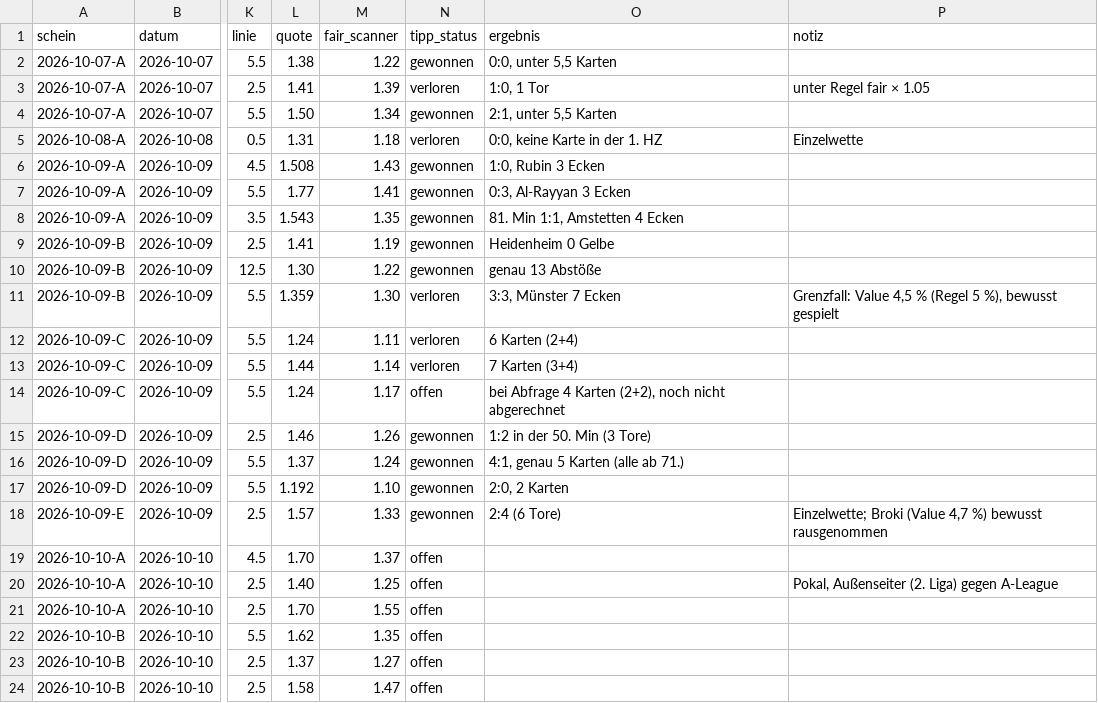
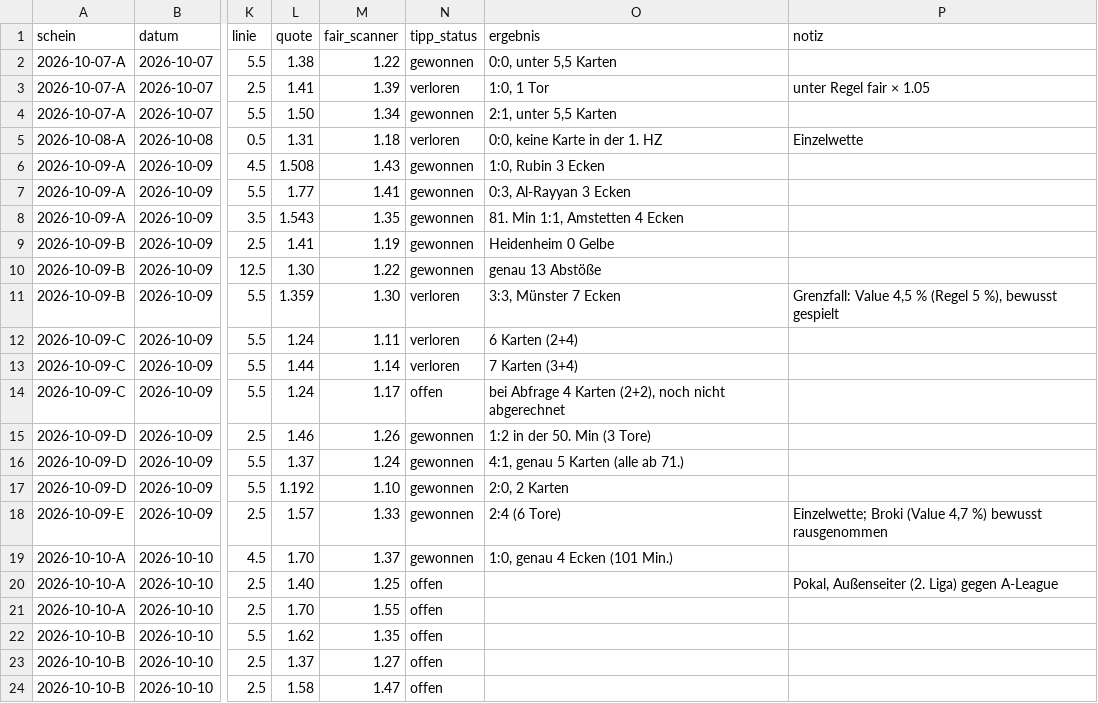
Before and after one commit to peatxxxx-star/trend-scanner, a CSV file: wetten.csv, drawn as a sheet; only a part is shown, gaps mark what is left out; the diff names each change by its address in the sheet, - before the commit and + after, or states it on an @@ line.

```diff
--- a/wetten.csv
+++ b/wetten.csv
-N19 (tipp_status): offen
+N19 (tipp_status): gewonnen
-O19 (ergebnis): (empty)
+O19 (ergebnis): 1:0, genau 4 Ecken (101 Min.)
```
